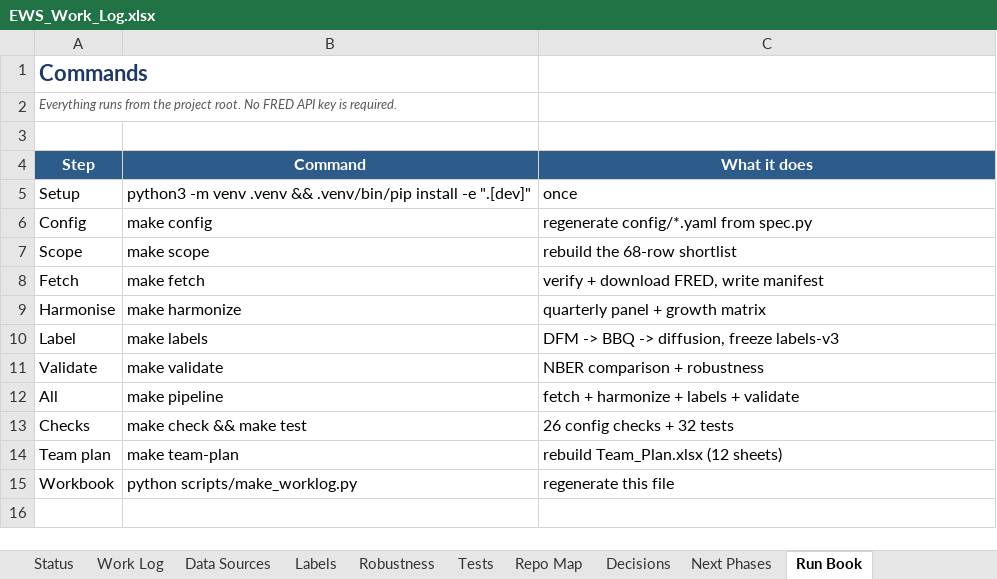
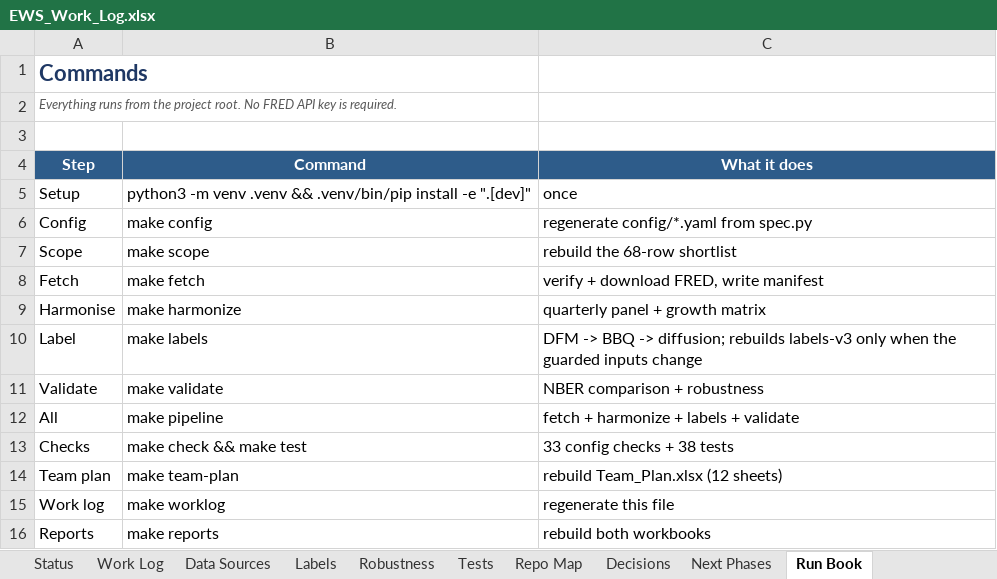
Before and after one commit to sathvikboina/recession-ews, an Excel workbook: EWS_Work_Log.xlsx, sheet Run Book, drawn as a sheet; values as stored, in another font and other column widths than the file's, no borders; the diff names each change by its address in the sheet, - before the commit and + after, or states it on an @@ line.

Commit message:
Complete the 2026-11-08 repository review
Fix the runtime window source, guard frozen labels against silent
overwrite, verify manifest hashes, separate NBER into the validation
artifact, and apply the C-06 annual lag. Replace silent test skips with
real assertions, add CI, and sync Phase 2 artefacts.

Clean stale paths, counts and lock files; align the decision log at
D-R31; regenerate both workbooks and document the new report targets.
Frozen labels-v1/v2/v3 hashes are unchanged.

```diff
--- a/EWS_Work_Log.xlsx (sheet Run Book)
+++ b/EWS_Work_Log.xlsx (sheet Run Book)
-C10 (What it does): …BBQ -> diffusion, freeze labels-v3
+C10 (What it does): …BBQ -> diffusion; rebuilds labels-v3 only when the guarded inputs change
-C13 (What it does): 26 config checks + 32 tests
+C13 (What it does): 33 config checks + 38 tests
-A15 (Step): Workbook
+A15 (Step): Work log
-B15 (Command): python scripts/make_worklog.py
+B15 (Command): make worklog
+row 16: Reports | make reports | rebuild both workbooks
```
Also changed, not shown: sheet Decisions, sheet Tests, sheet Summary, sheet Repo Map, sheet Work Log, sheet Status, Team_Plan.xlsx, 24 other files.
